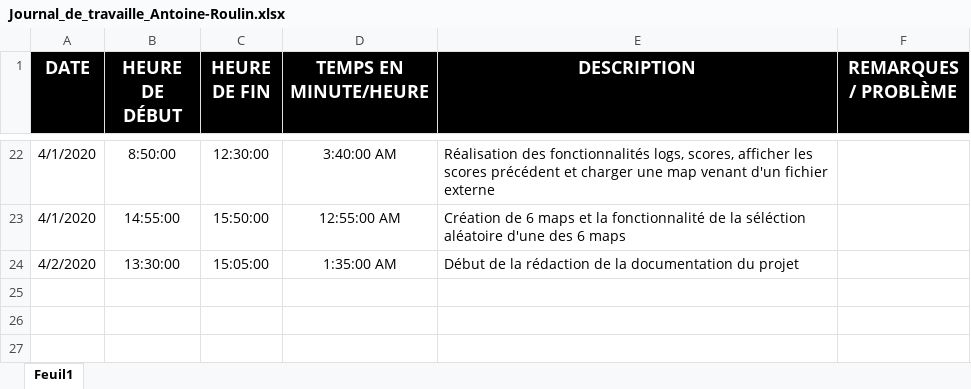
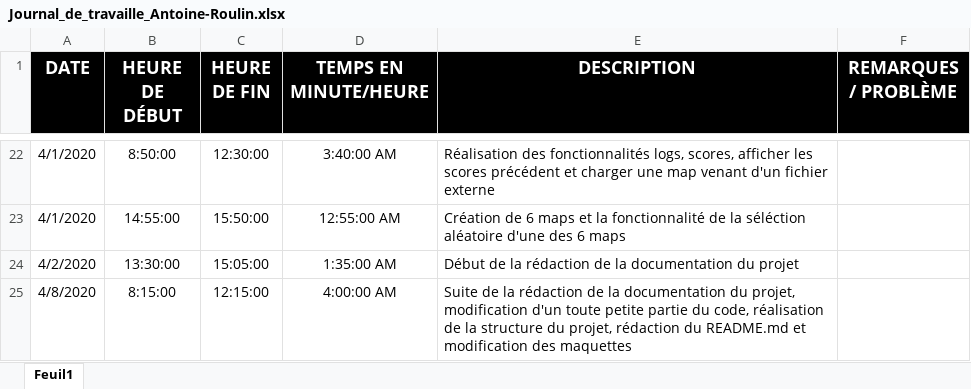
Before and after one commit to AntoineRoulinCPNV/BatailleNavale, an Excel workbook: Documentation/Annexe/Journal de travail/Journal_de_travaille_Antoine-Roulin.xlsx, sheet Feuil1, drawn as a sheet; only a part is shown, gaps mark what is left out; values as stored, in another font and other column widths than the file's, no borders; the diff names each change by its address in the sheet, - before the commit and + after, or states it on an @@ line.

Commit message:
Mise a jour de la documentation

```diff
--- a/Documentation/Annexe/Journal de travail/Journal_de_travaille_Antoine-Roulin.xlsx (sheet Feuil1)
+++ b/Documentation/Annexe/Journal de travail/Journal_de_travaille_Antoine-Roulin.xlsx (sheet Feuil1)
+row 25: 4/8/2020 | 8:15:00 | 12:15:00 | 4:00:00 AM | Suite de la rédaction de la documentation du projet, modification d'un toute petite partie du code, réalisation de la structure du projet, rédaction du README.md et modification des maquettes
```
Also changed, not shown: Documentation/Annexe/Journal de bord/Journal_De_Bord.xlsx, 7 other files.
